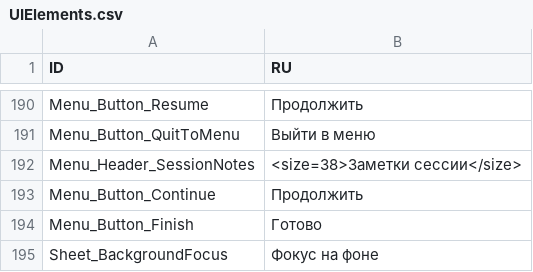
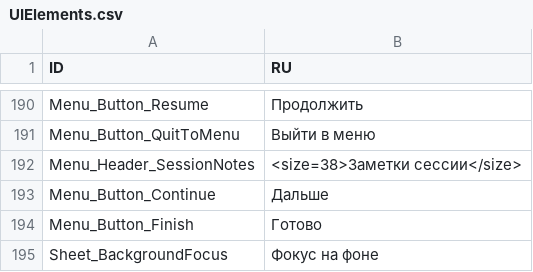
Before and after one commit to aa-blinov/esoteric-ebb-ru, a CSV file: translation/Russian/UIElements.csv, drawn as a sheet; only a part is shown, gaps mark what is left out.

```diff
--- a/translation/Russian/UIElements.csv
+++ b/translation/Russian/UIElements.csv
@@ -210,3 +210,3 @@ Menu_Button_QuitToMenu,Выйти в меню
 Menu_Header_SessionNotes,<size=38>Заметки сессии</size>
-Menu_Button_Continue,Продолжить
+Menu_Button_Continue,Дальше
 Menu_Button_Finish,Готово
```
Also changed, not shown: 3 other files.
